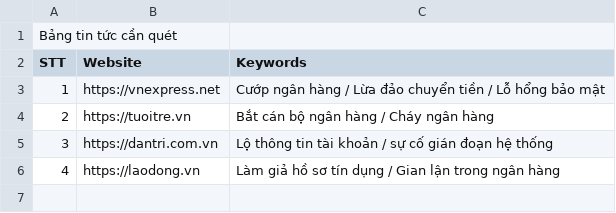
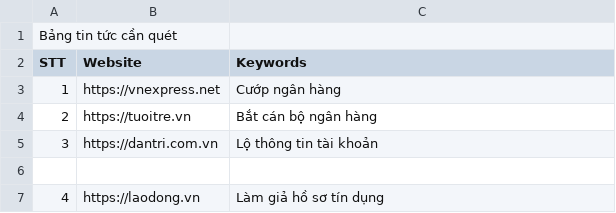
Before and after one commit to anhtran-cfe/news-alert-app, a CSV file: news_data.csv, drawn as a sheet.

Commit message:
Update news_data.csv

```diff
--- a/news_data.csv
+++ b/news_data.csv
@@ -2,5 +2,6 @@ Bảng tin tức cần quét,,
 STT,Website,Keywords
-1,https://vnexpress.net,Cướp ngân hàng / Lừa đảo chuyển tiền / Lỗ hổng bảo mật
-2,https://tuoitre.vn,Bắt cán bộ ngân hàng / Cháy ngân hàng
-3,https://dantri.com.vn,Lộ thông tin tài khoản / sự cố gián đoạn hệ thống
-4,https://laodong.vn,Làm giả hồ sơ tín dụng / Gian lận trong ngân hàng
+1,https://vnexpress.net,Cướp ngân hàng
+2,https://tuoitre.vn,Bắt cán bộ ngân hàng
+3,https://dantri.com.vn,Lộ thông tin tài khoản
+
+4,https://laodong.vn,Làm giả hồ sơ tín dụng
```
